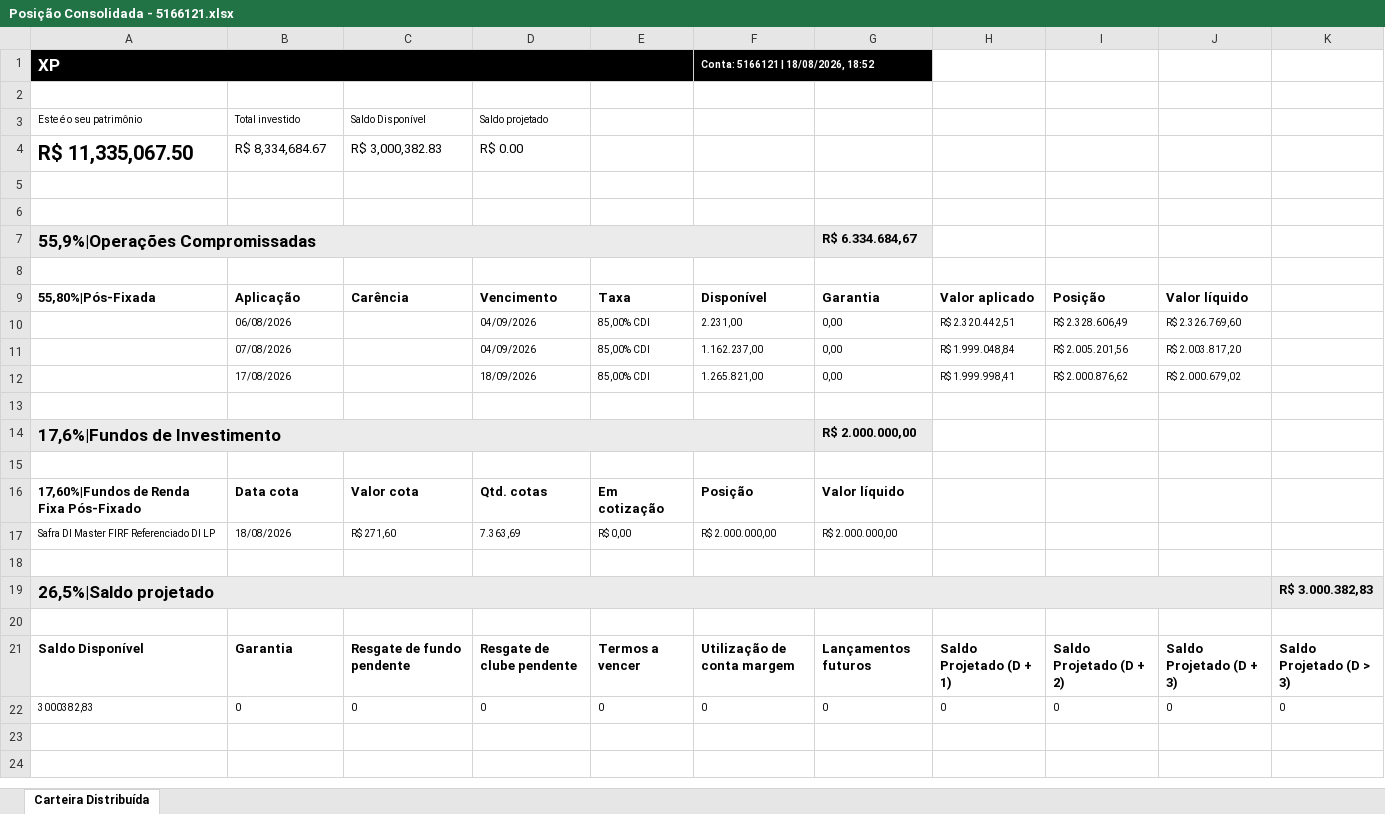
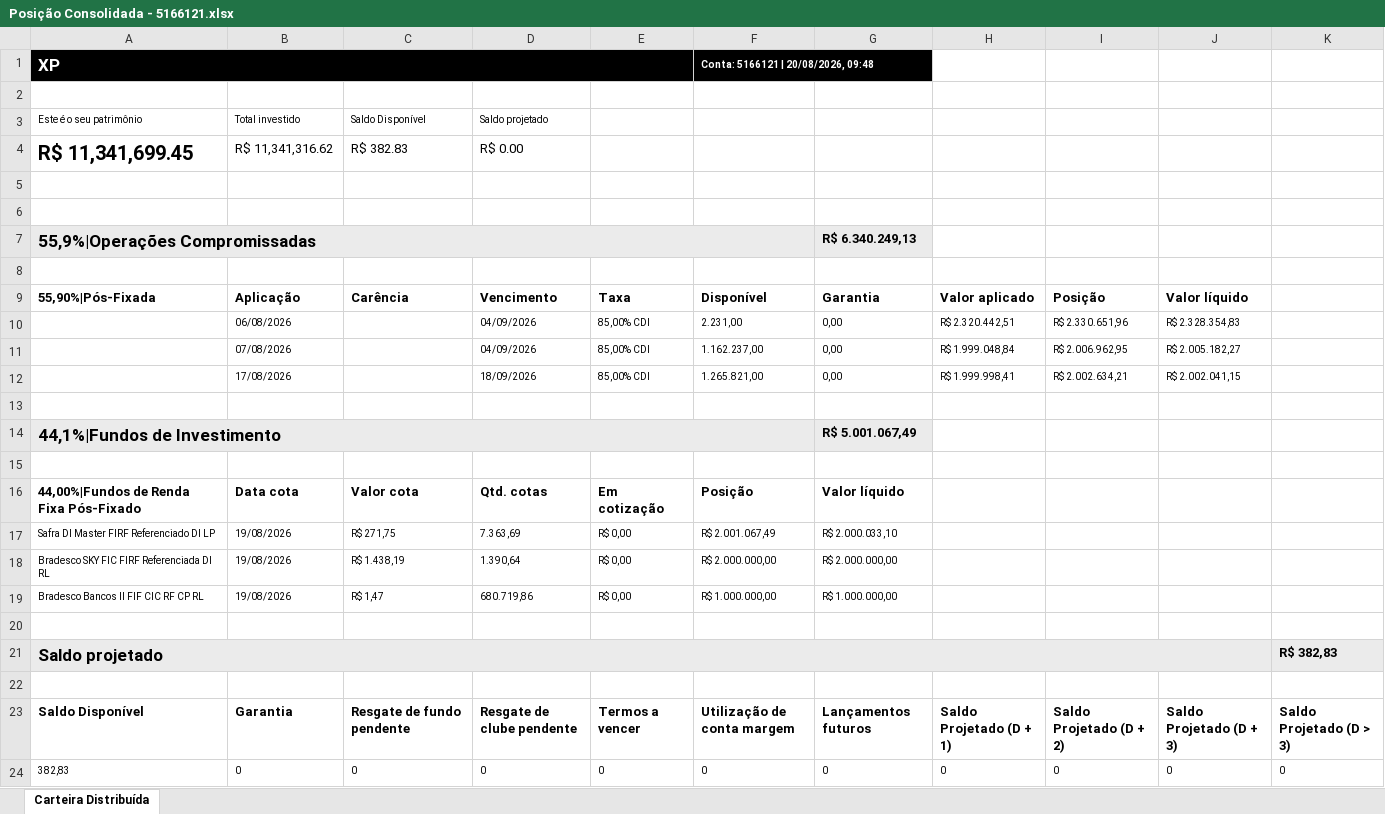
Before and after one commit to AloacaoMWealth/tesourariagrupobotuvera, an Excel workbook: data/positions/Posição Consolidada - 5166121.xlsx, sheet Carteira Distribuída, drawn as a sheet; values as stored, in another font and other column widths than the file's, no borders; removed rows and columns are numbered as before the commit, all else as after; the diff names each change by its address in the sheet, - before the commit and + after, or states it on an @@ line.

```diff
--- a/data/positions/Posição Consolidada - 5166121.xlsx (sheet Carteira Distribuída)
+++ b/data/positions/Posição Consolidada - 5166121.xlsx (sheet Carteira Distribuída)
-F1: Conta: 5166121 | 18/08/2026, 18:52
+F1: Conta: 5166121 | 20/08/2026, 09:48
-A4: R$ 11,335,067.50
+A4: R$ 11,341,699.45
-B4: R$ 8,334,684.67
+B4: R$ 11,341,316.62
-C4: R$ 3,000,382.83
+C4: R$ 382.83
-G7: R$ 6.334.684,67
+G7: R$ 6.340.249,13
-A9: 55,80%|Pós-Fixada
+A9: 55,90%|Pós-Fixada
-I10: R$ 2.328.606,49
+I10: R$ 2.330.651,96
-J10: R$ 2.326.769,60
+J10: R$ 2.328.354,83
-I11: R$ 2.005.201,56
+I11: R$ 2.006.962,95
-J11: R$ 2.003.817,20
+J11: R$ 2.005.182,27
-I12: R$ 2.000.876,62
+I12: R$ 2.002.634,21
-J12: R$ 2.000.679,02
+J12: R$ 2.002.041,15
-row 14: 17,6%|Fundos de Investimento |  |  |  |  |  | R$ 2.000.000,00
+row 14: 44,1%|Fundos de Investimento |  |  |  |  |  | R$ 5.001.067,49
-A16: 17,60%|Fundos de Renda Fixa Pós-Fixado
+A16: 44,00%|Fundos de Renda Fixa Pós-Fixado
-B17: 18/08/2026
+B17: 19/08/2026
-C17: R$ 271,60
+C17: R$ 271,75
-F17: R$ 2.000.000,00
+F17: R$ 2.001.067,49
-G17: R$ 2.000.000,00
+G17: R$ 2.000.033,10
+row 18: Bradesco SKY FIC FIRF Referenciada DI RL | 19/08/2026 | R$ 1.438,19 | 1.390,64 | R$ 0,00 | R$ 2.000.000,00 | R$ 2.000.000,00
+row 19: Bradesco Bancos II FIF CIC RF CP RL | 19/08/2026 | R$ 1,47 | 680.719,86 | R$ 0,00 | R$ 1.000.000,00 | R$ 1.000.000,00
-row 19: 26,5%|Saldo projetado |  |  |  |  |  |  |  |  |  | R$ 3.000.382,83
+row 21: Saldo projetado |  |  |  |  |  |  |  |  |  | R$ 382,83
-A24: 3000382,83
+A24: 382,83
```
Also changed, not shown: data/positions/Posição Consolidada - 11370136.xlsx, data/positions/Posição Consolidada - 4163084.xlsx, 2 other files.
